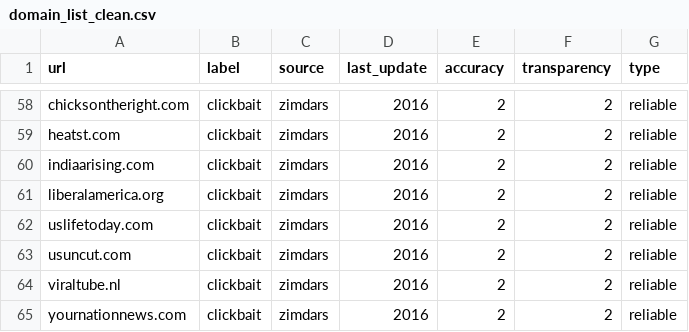
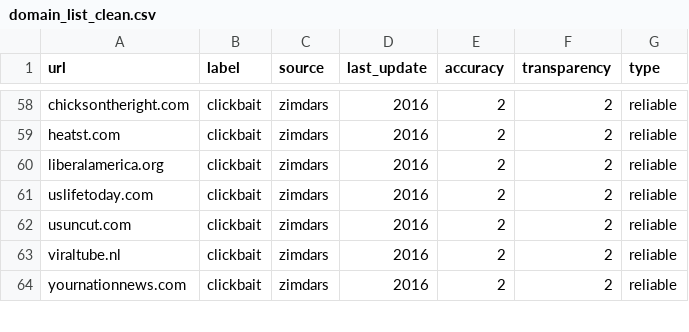
Before and after one commit to Purdue-Innovation-Capstone/browser, a CSV file: domain_list_clean.csv, drawn as a sheet; only a part is shown, gaps mark what is left out.

Commit message:
Update domain_list_clean.csv

```diff
--- a/domain_list_clean.csv
+++ b/domain_list_clean.csv
@@ -59,3 +59,2 @@ chicksontheright.com,clickbait,zimdars,2016,2,2,reliable
 heatst.com,clickbait,zimdars,2016,2,2,reliable
-indiaarising.com,clickbait,zimdars,2016,2,2,reliable
 liberalamerica.org,clickbait,zimdars,2016,2,2,reliable
```
